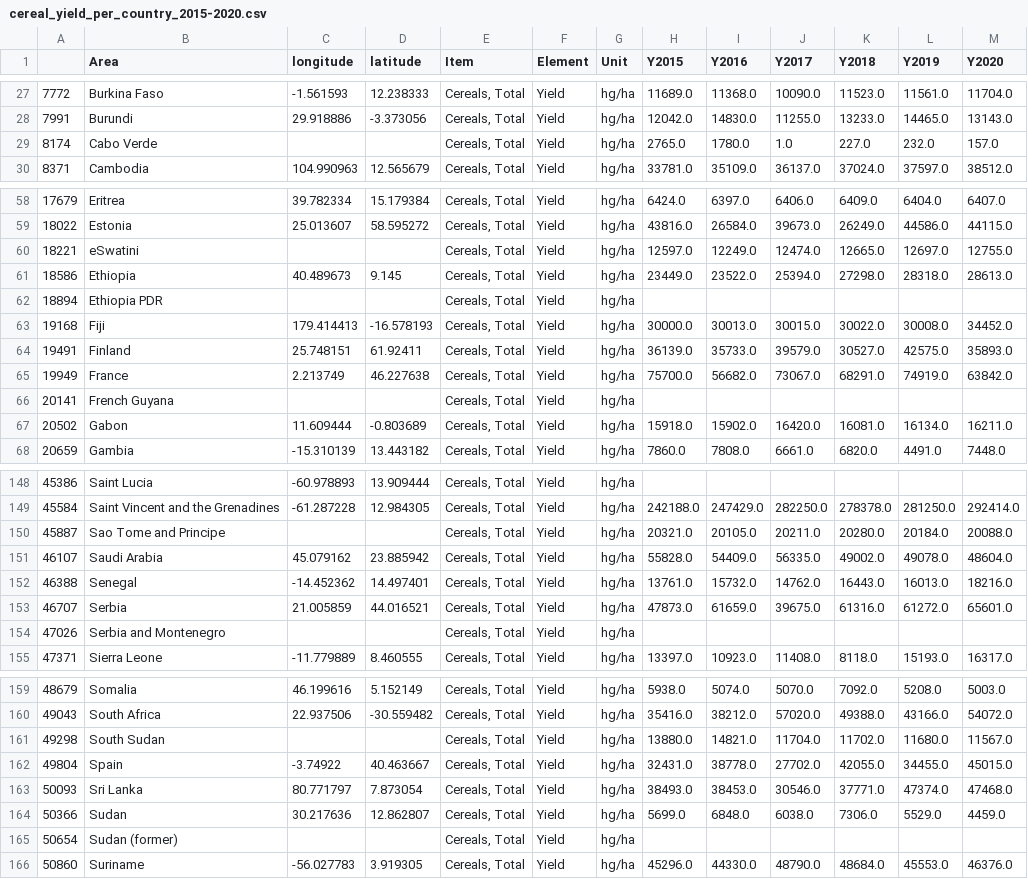
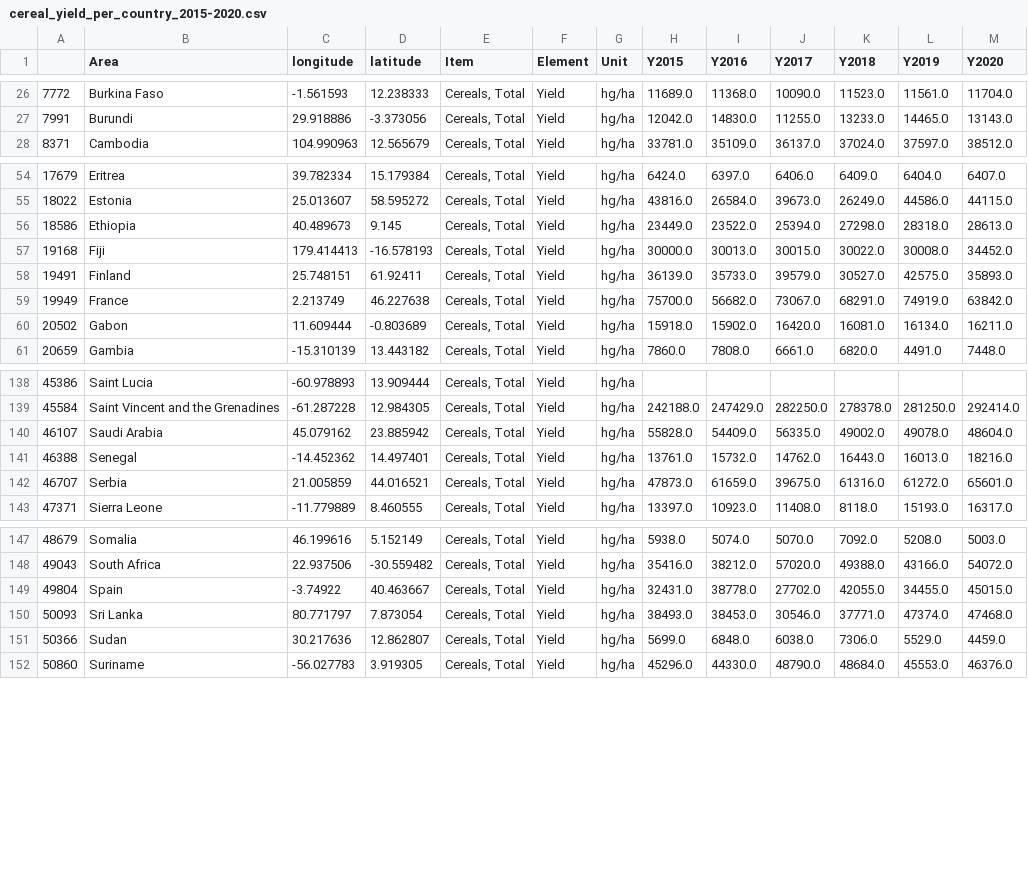
Before and after one commit to LongDangHoang/fit3179, a CSV file: data/processed/cereal_yield_per_country_2015-2020.csv, drawn as a sheet; only a part is shown, gaps mark what is left out; the diff covers the shown part only; the diff names each change by its address in the sheet, - before the commit and + after, or states it on an @@ line.

```diff
--- a/data/processed/cereal_yield_per_country_2015-2020.csv
+++ b/data/processed/cereal_yield_per_country_2015-2020.csv
-row 29: 8174 | Cabo Verde |  |  | Cereals, Total | Yield | hg/ha | 2765.0 | 1780.0 | 1.0 | 227.0 | 232.0 | 157.0
-row 60: 18221 | eSwatini |  |  | Cereals, Total | Yield | hg/ha | 12597.0 | 12249.0 | 12474.0 | 12665.0 | 12697.0 | 12755.0
-row 62: 18894 | Ethiopia PDR |  |  | Cereals, Total | Yield | hg/ha
-row 66: 20141 | French Guyana |  |  | Cereals, Total | Yield | hg/ha
-row 150: 45887 | Sao Tome and Principe |  |  | Cereals, Total | Yield | hg/ha | 20321.0 | 20105.0 | 20211.0 | 20280.0 | 20184.0 | 20088.0
-row 154: 47026 | Serbia and Montenegro |  |  | Cereals, Total | Yield | hg/ha
-row 161: 49298 | South Sudan |  |  | Cereals, Total | Yield | hg/ha | 13880.0 | 14821.0 | 11704.0 | 11702.0 | 11680.0 | 11567.0
-row 165: 50654 | Sudan (former) |  |  | Cereals, Total | Yield | hg/ha
```
Also changed, not shown: 8 removed rows elsewhere in this file, data/processed/cereal_production_per_country_2015-2020.csv, 4 other files.
